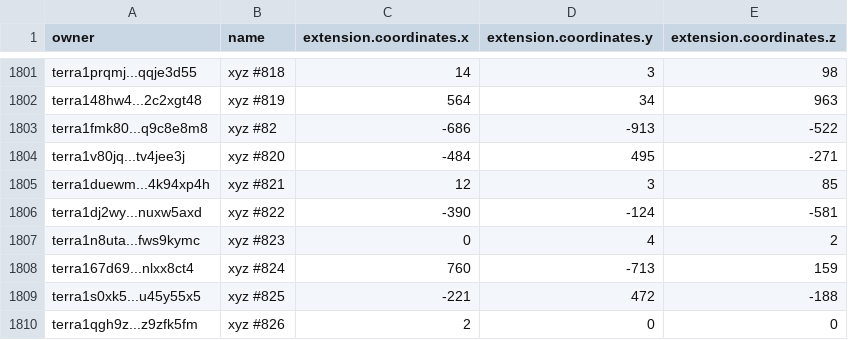
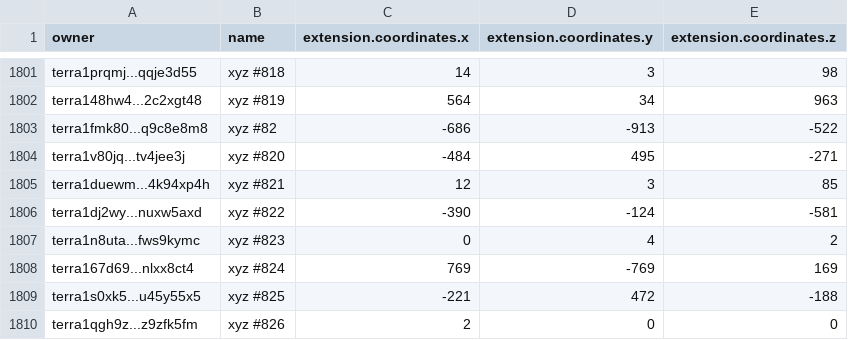
Before and after one commit to cryptoYJ/xyz-tools, a CSV file: xyz-all-tokens.csv, drawn as a sheet; only a part is shown, gaps mark what is left out.

Commit message:
update data

```diff
--- a/xyz-all-tokens.csv
+++ b/xyz-all-tokens.csv
@@ -1807,3 +1807,3 @@
 "terra1n8uta...fws9kymc","xyz #823",0,4,2
-"terra167d69...nlxx8ct4","xyz #824",760,-713,159
+"terra167d69...nlxx8ct4","xyz #824",769,-769,169
 "terra1s0xk5...u45y55x5","xyz #825",-221,472,-188
```
Also changed, not shown: 1 other file.
